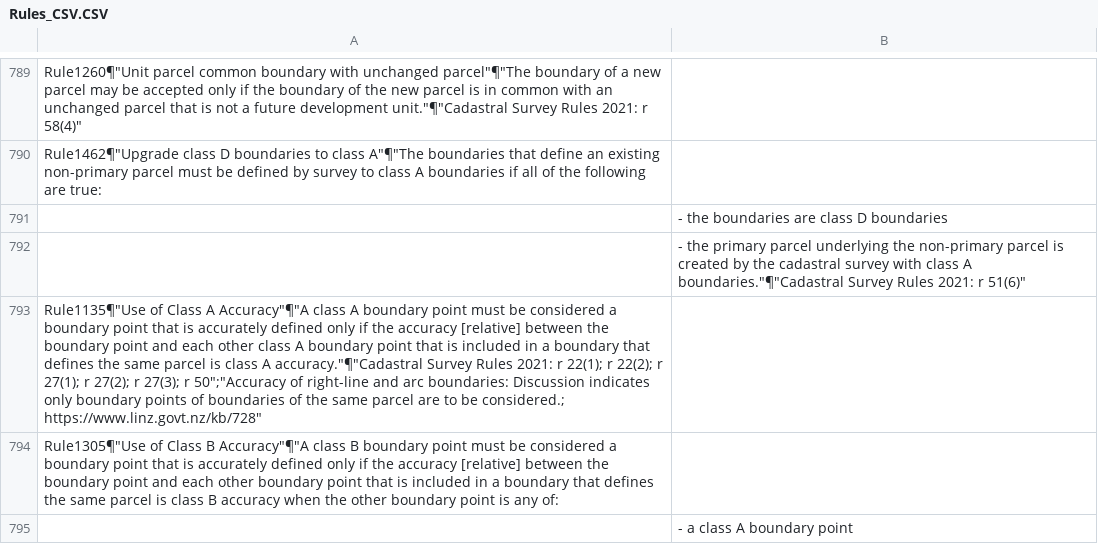
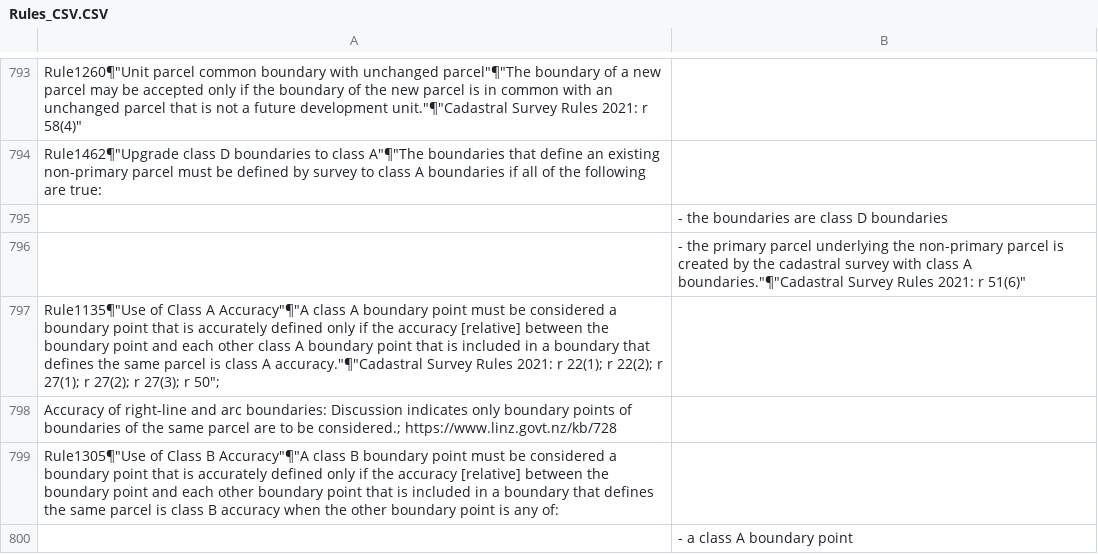
Before and after one commit to MarkDonaldBacon/Neo4J-import, a CSV file: Rules_CSV.CSV, drawn as a sheet; only a part is shown, gaps mark what is left out; the diff covers the shown part only.

```diff
--- a/Rules_CSV.CSV
+++ b/Rules_CSV.CSV
@@ -792,3 +796,4 @@ Rule1462¶"Upgrade class D boundaries to class A"¶"The boundaries that define a
 |- the primary parcel underlying the non-primary parcel is created by the cadastral survey with class A boundaries."¶"Cadastral Survey Rules 2021: r 51(6)"
-Rule1135¶"Use of Class A Accuracy"¶"A class A boundary point must be considered a boundary point that is accurately defined only if the accuracy [relative] between the boundary point and each other class A boundary point that is included in a boundary that defines the same parcel is class A accuracy."¶"Cadastral Survey Rules 2021: r 22(1); r 22(2); r 27(1); r 27(2); r 27(3); r 50";"Accuracy of right-line and arc boundaries: Discussion indicates only boundary points of boundaries of the same parcel are to be considered.; https://www.linz.govt.nz/kb/728"
+Rule1135¶"Use of Class A Accuracy"¶"A class A boundary point must be considered a boundary point that is accurately defined only if the accuracy [relative] between the boundary point and each other class A boundary point that is included in a boundary that defines the same parcel is class A accuracy."¶"Cadastral Survey Rules 2021: r 22(1); r 22(2); r 27(1); r 27(2); r 27(3); r 50";
+"Accuracy of right-line and arc boundaries: Discussion indicates only boundary points of boundaries of the same parcel are to be considered.; https://www.linz.govt.nz/kb/728"
 Rule1305¶"Use of Class B Accuracy"¶"A class B boundary point must be considered a boundary point that is accurately defined only if the accuracy [relative] between the boundary point and each other boundary point that is included in a boundary that defines the same parcel is class B accuracy when the other boundary point is any of:
```
Also changed, not shown: 5 added rows and 4 edited cells elsewhere in this file, Concepts_CSV.CSV.
